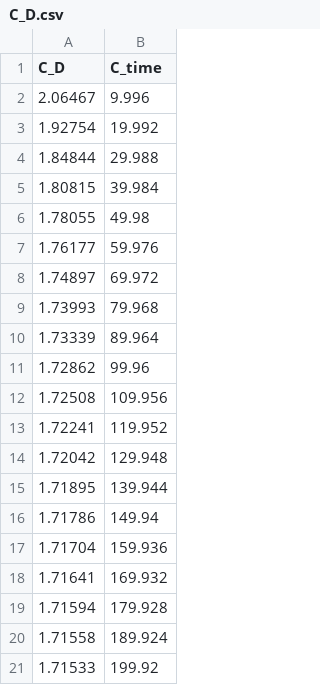
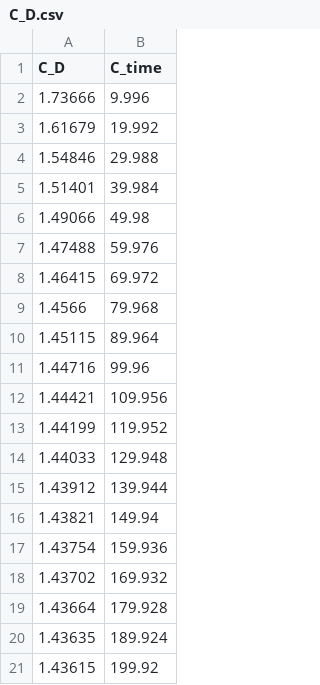
Before and after one commit to Kasahara1341/IP_CU_LBM, a CSV file: Karman_vortex_2D/C_D.csv, drawn as a sheet.

```diff
--- a/Karman_vortex_2D/C_D.csv
+++ b/Karman_vortex_2D/C_D.csv
@@ -1,21 +1,21 @@
 C_D,C_time
-2.06467,9.996
-1.92754,19.992
-1.84844,29.988
-1.80815,39.984
-1.78055,49.98
-1.76177,59.976
-1.74897,69.972
-1.73993,79.968
-1.73339,89.964
-1.72862,99.96
-1.72508,109.956
-1.72241,119.952
-1.72042,129.948
-1.71895,139.944
-1.71786,149.94
-1.71704,159.936
-1.71641,169.932
-1.71594,179.928
-1.71558,189.924
-1.71533,199.92
+1.73666,9.996
+1.61679,19.992
+1.54846,29.988
+1.51401,39.984
+1.49066,49.98
+1.47488,59.976
+1.46415,69.972
+1.4566,79.968
+1.45115,89.964
+1.44716,99.96
+1.44421,109.956
+1.44199,119.952
+1.44033,129.948
+1.43912,139.944
+1.43821,149.94
+1.43754,159.936
+1.43702,169.932
+1.43664,179.928
+1.43635,189.924
+1.43615,199.92
```
Also changed, not shown: SphereFall3D/C_D.csv, 4 other files.
